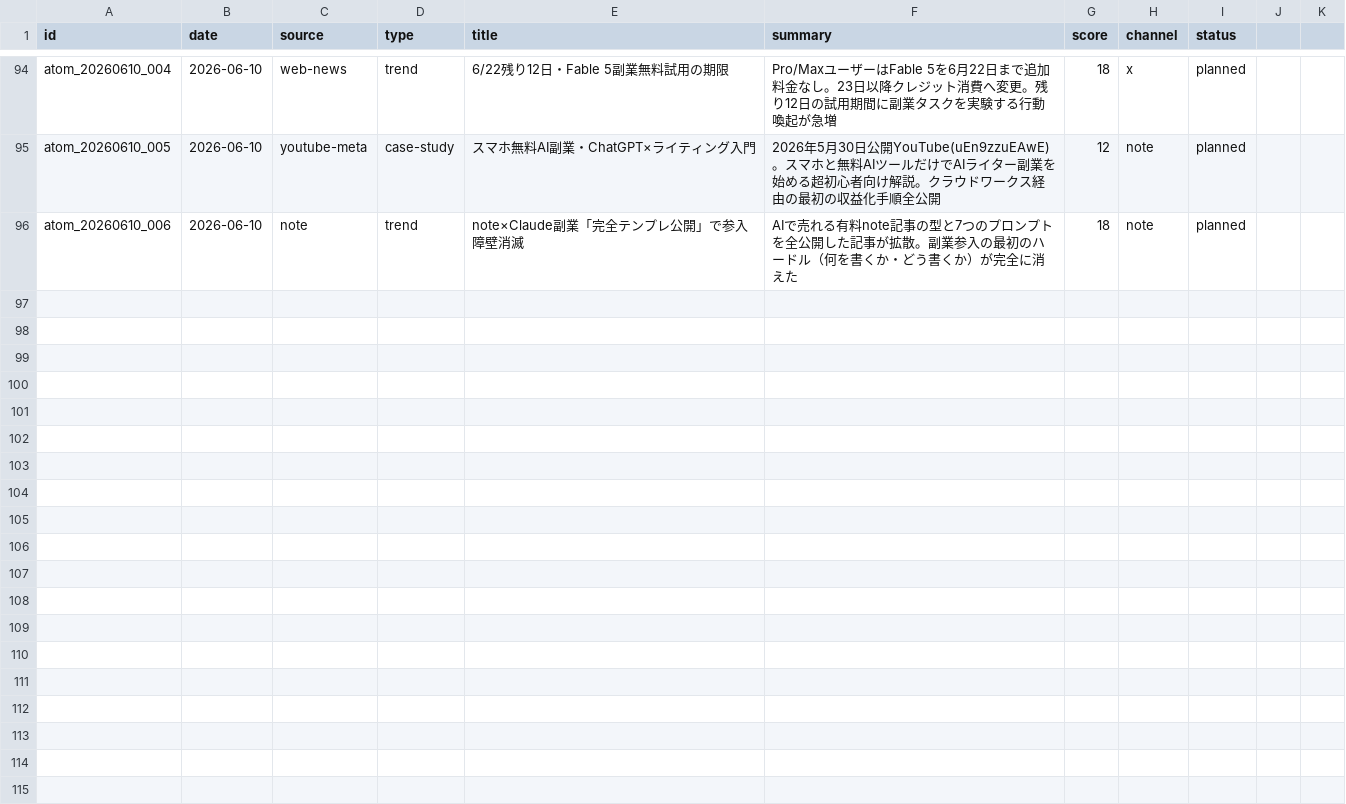
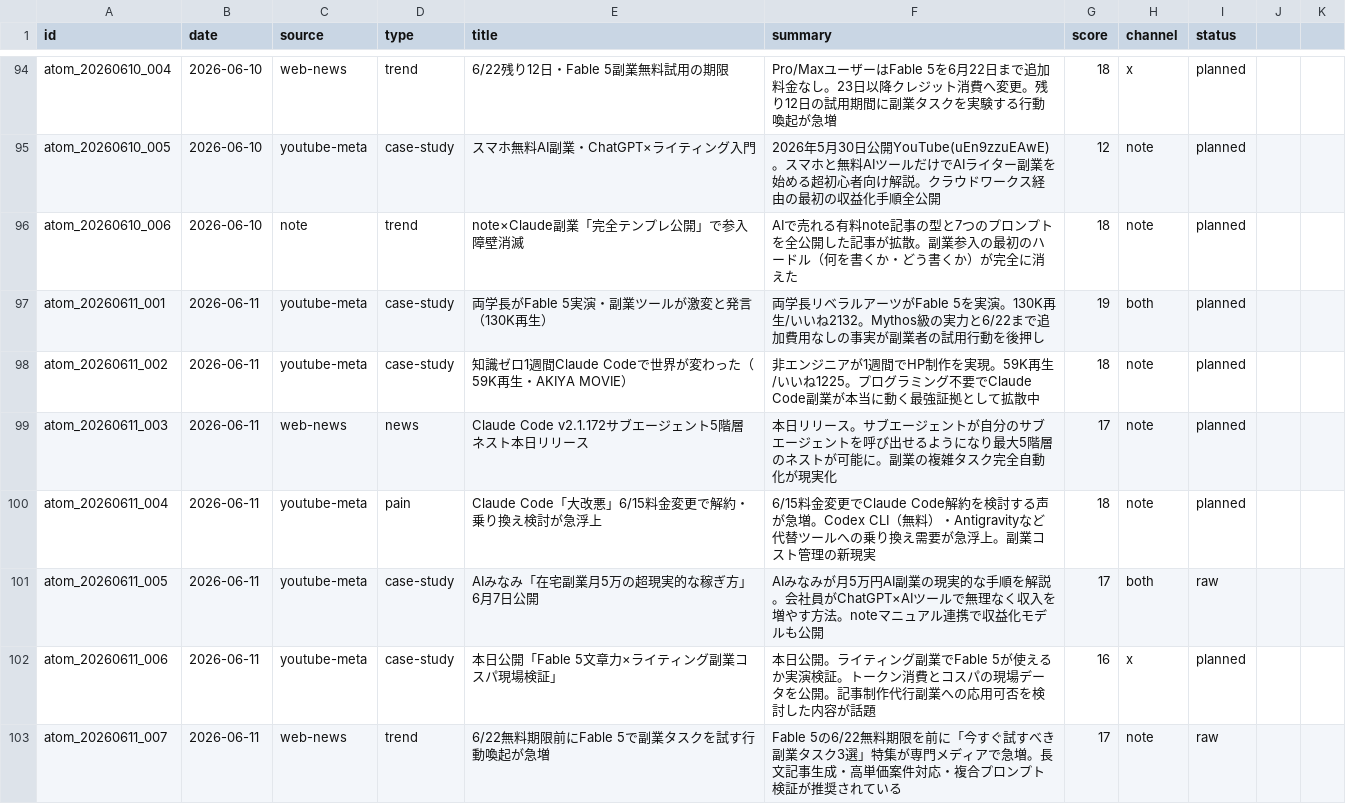
Before and after one commit to arfiria/content-loop, a CSV file: data/content-atoms.csv, drawn as a sheet; only a part is shown, gaps mark what is left out; the diff names each change by its address in the sheet, - before the commit and + after, or states it on an @@ line.

Commit message:
auto: Layer1+2 2026-06-11

```diff
--- a/data/content-atoms.csv
+++ b/data/content-atoms.csv
+row 97: atom_20260611_001 | 2026-06-11 | youtube-meta | case-study | 両学長がFable 5実演・副業ツールが激変と発言（130K再生） | 両学長リベラルアーツがFable 5を実演。130K再生/いいね2132。Mythos級の実力と6/22まで追加費用なしの事実が副業者の試用行動を後押し | 19 | both | planned
+row 98: atom_20260611_002 | 2026-06-11 | youtube-meta | case-study | 知識ゼロ1週間Claude Codeで世界が変わった（59K再生・AKIYA MOVIE） | 非エンジニアが1週間でHP制作を実現。59K再生/いいね1225。プログラミング不要でClaude Code副業が本当に動く最強証拠として拡散中 | 18 | note | planned
+row 99: atom_20260611_003 | 2026-06-11 | web-news | news | Claude Code v2.1.172サブエージェント5階層ネスト本日リリース | 本日リリース。サブエージェントが自分のサブエージェントを呼び出せるようになり最大5階層のネストが可能に。副業の複雑タスク完全自動化が現実化 | 17 | note | planned
+row 100: atom_20260611_004 | 2026-06-11 | youtube-meta | pain | Claude Code「大改悪」6/15料金変更で解約・乗り換え検討が急浮上 | 6/15料金変更でClaude Code解約を検討する声が急増。Codex CLI（無料）・Antigravityなど代替ツールへの乗り換え需要が急浮上。副業コスト管理の新現実 | 18 | note | planned
+row 101: atom_20260611_005 | 2026-06-11 | youtube-meta | case-study | AIみなみ「在宅副業月5万の超現実的な稼ぎ方」6月7日公開 | AIみなみが月5万円AI副業の現実的な手順を解説。会社員がChatGPT×AIツールで無理なく収入を増やす方法。noteマニュアル連携で収益化モデルも公開 | 17 | both | raw
+row 102: atom_20260611_006 | 2026-06-11 | youtube-meta | case-study | 本日公開「Fable 5文章力×ライティング副業コスパ現場検証」 | 本日公開。ライティング副業でFable 5が使えるか実演検証。トークン消費とコスパの現場データを公開。記事制作代行副業への応用可否を検討した内容が話題 | 16 | x | planned
+row 103: atom_20260611_007 | 2026-06-11 | web-news | trend | 6/22無料期限前にFable 5で副業タスクを試す行動喚起が急増 | Fable 5の6/22無料期限を前に「今すぐ試すべき副業タスク3選」特集が専門メディアで急増。長文記事生成・高単価案件対応・複合プロンプト検証が推奨されている | 17 | note | raw
```
